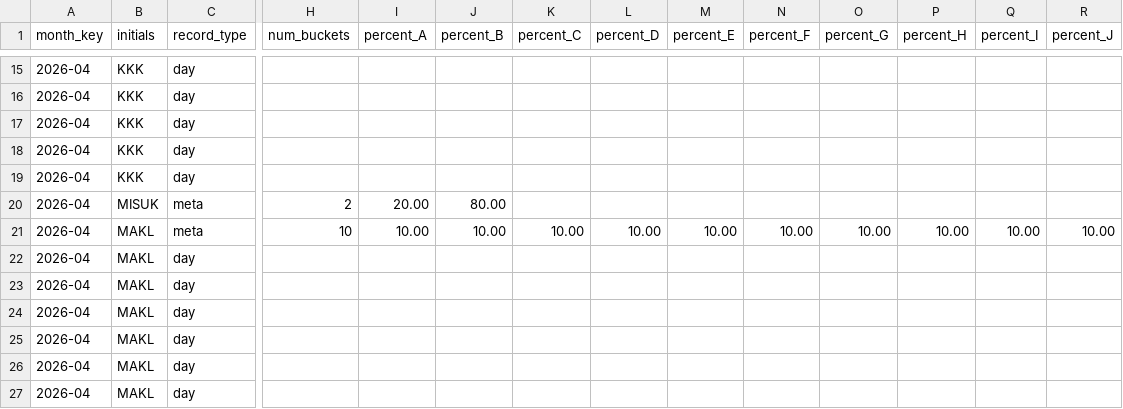
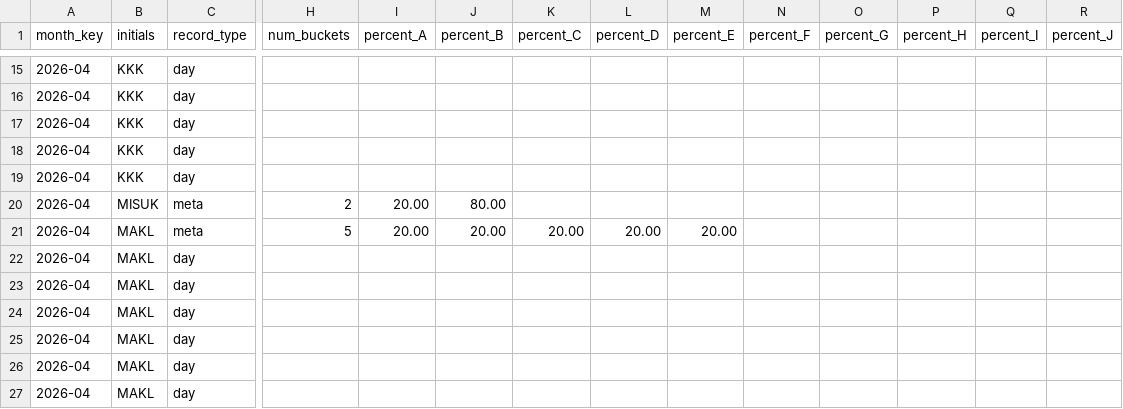
Before and after one commit to MaximilianKlein92/Workhour_allocation, a CSV file: data/zeiten_2026-04.csv, drawn as a sheet; only a part is shown, gaps mark what is left out; removed rows and columns are numbered as before the commit, all else as after; rows hold the shown columns only; the diff names each change by its address in the sheet, - before the commit and + after, or states it on an @@ line.

```diff
--- a/data/zeiten_2026-04.csv
+++ b/data/zeiten_2026-04.csv
-row 21: 2026-04 | MAKL | meta | 10 | 10.00 | 10.00 | 10.00 | 10.00 | 10.00 | 10.00 | 10.00 | 10.00 | 10.00 | 10.00
+row 21: 2026-04 | MAKL | meta | 5 | 20.00 | 20.00 | 20.00 | 20.00 | 20.00
```
Also changed, not shown: 1 other file.
